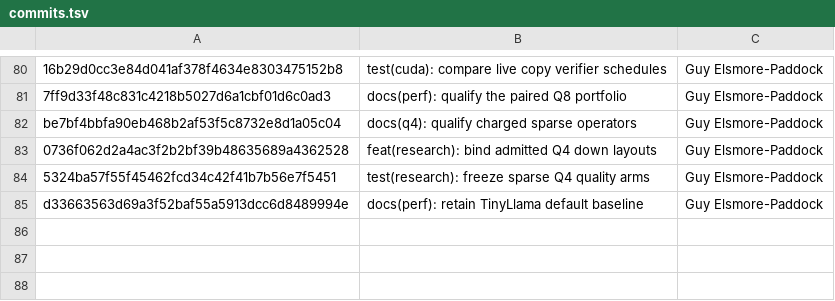
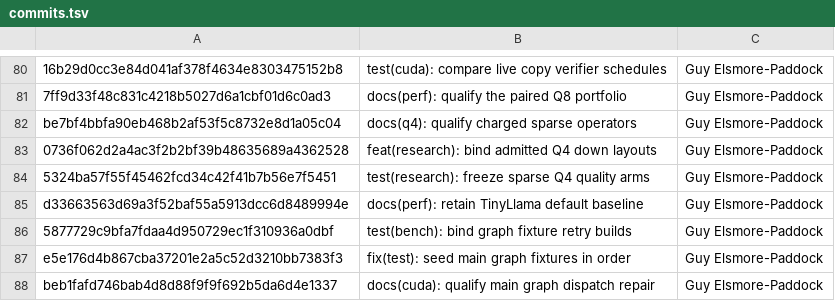
Before and after one commit to GuyPaddock/m40-llm, a TSV file: docs/experiments/2026-11-21-main-dependencies/commits.tsv, drawn as a sheet; only a part is shown, gaps mark what is left out; the diff names each change by its address in the sheet, - before the commit and + after, or states it on an @@ line.

Commit message:
docs(research): qualify narrow main graph fix
Place the validated attention repair third in the independent correctness series. Bind its corrected fixtures, successful cuBLAS replay, unsupported F16 fallback, and ordered temporary-index application check.

```diff
--- a/docs/experiments/2026-11-21-main-dependencies/commits.tsv
+++ b/docs/experiments/2026-11-21-main-dependencies/commits.tsv
+row 86: 5877729c9bfa7fdaa4d950729ec1f310936a0dbf | test(bench): bind graph fixture retry builds | Guy Elsmore-Paddock
+row 87: e5e176d4b867cba37201e2a5c52d3210bb7383f3 | fix(test): seed main graph fixtures in order | Guy Elsmore-Paddock
+row 88: beb1fafd746bab4d8d88f9f9f692b5da6d4e1337 | docs(cuda): qualify main graph dispatch repair | Guy Elsmore-Paddock
```
Also changed, not shown: docs/experiments/2026-11-21-integration/candidates.tsv, 3 other files.
